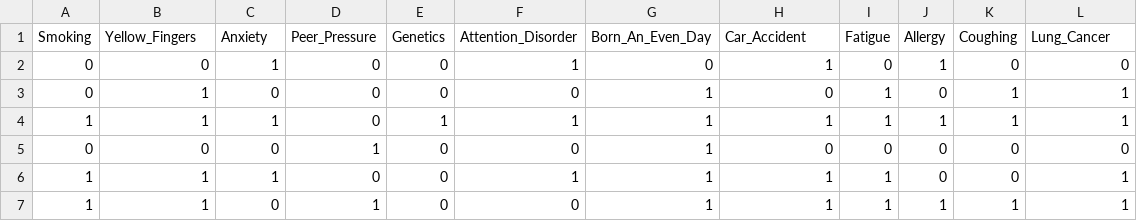
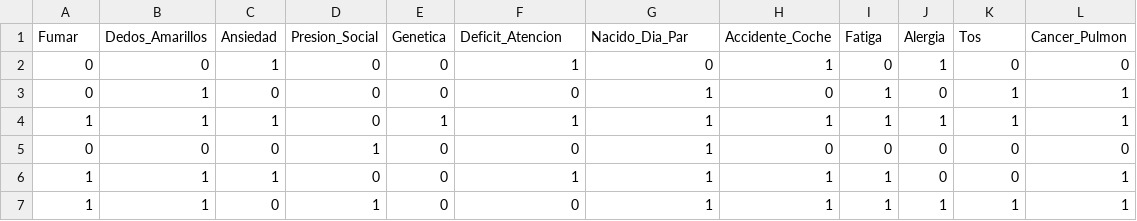
Before and after one commit to vicbeldo98/causaInf, a CSV file: LUCAS-EXAMPLE/lucas.csv, drawn as a sheet; only a part is shown.

```diff
--- a/LUCAS-EXAMPLE/lucas.csv
+++ b/LUCAS-EXAMPLE/lucas.csv
@@ -1,2 +1,2 @@
-Smoking,Yellow_Fingers,Anxiety,Peer_Pressure,Genetics,Attention_Disorder,Born_An_Even_Day,Car_Accident,Fatigue,Allergy,Coughing,Lung_Cancer
+Fumar,Dedos_Amarillos,Ansiedad,Presion_Social,Genetica,Deficit_Atencion,Nacido_Dia_Par,Accidente_Coche,Fatiga,Alergia,Tos,Cancer_Pulmon
 0,0,1,0,0,1,0,1,0,1,0,0
```
Also changed, not shown: 1 other file.
